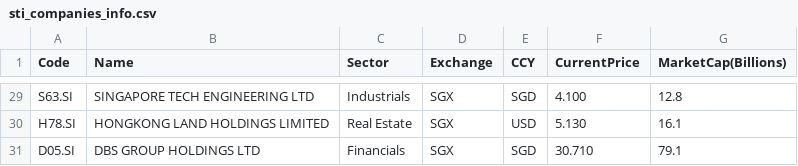
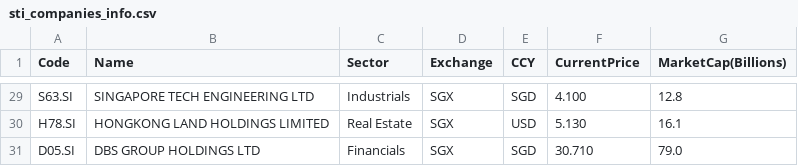
Before and after one commit to ziimiin14/web_scraping_stock_info, a CSV file: data/sti_companies_info.csv, drawn as a sheet; only a part is shown, gaps mark what is left out; the diff covers the shown part only.

```diff
--- a/data/sti_companies_info.csv
+++ b/data/sti_companies_info.csv
@@ -30,2 +30,2 @@ S63.SI,SINGAPORE TECH ENGINEERING LTD,Industrials,SGX,SGD,4.100,12.8
 H78.SI,HONGKONG LAND HOLDINGS LIMITED,Real Estate,SGX,USD,5.130,16.1
-D05.SI,DBS GROUP HOLDINGS LTD,Financials,SGX,SGD,30.710,79.1
+D05.SI,DBS GROUP HOLDINGS LTD,Financials,SGX,SGD,30.710,79.0
```
Also changed, not shown: 4 added rows, 4 removed rows, 2 moved rows and 8 edited cells elsewhere in this file, 1 other file.
